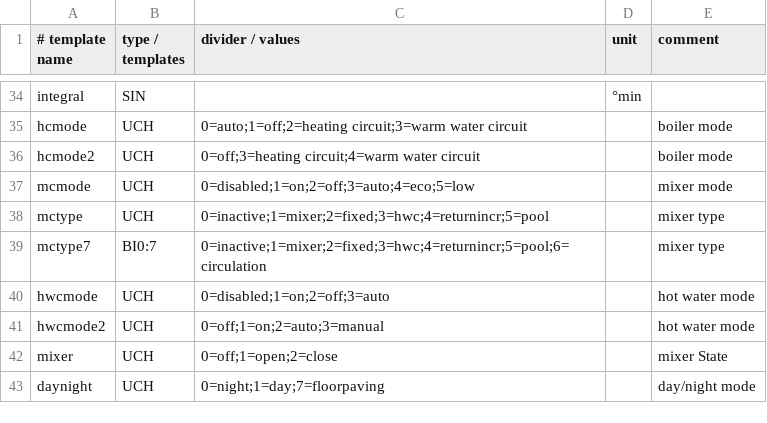
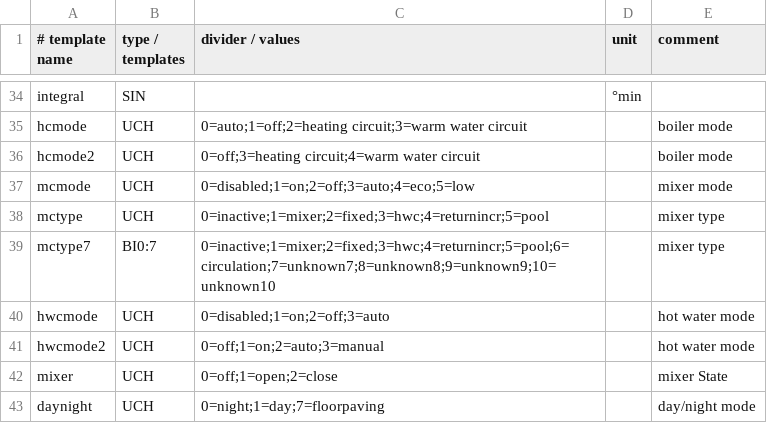
Before and after one commit to prehor/ebusd-config, a CSV file: ebusd-2.1.x/en/vaillant/_templates.csv, drawn as a sheet; only a part is shown, gaps mark what is left out.

Commit message:
debug unknown hwc mixer mode values

```diff
--- a/ebusd-2.1.x/en/vaillant/_templates.csv
+++ b/ebusd-2.1.x/en/vaillant/_templates.csv
@@ -38,3 +38,3 @@ mcmode,UCH,0=disabled;1=on;2=off;3=auto;4=eco;5=low,,mixer mode
 mctype,UCH,0=inactive;1=mixer;2=fixed;3=hwc;4=returnincr;5=pool,,mixer type
-mctype7,BI0:7,0=inactive;1=mixer;2=fixed;3=hwc;4=returnincr;5=pool;6=circulation,,mixer type
+mctype7,BI0:7,0=inactive;1=mixer;2=fixed;3=hwc;4=returnincr;5=pool;6=circulation;7=unknown7;8=unknown8;9=unknown9;10=unknown10,,mixer type
 hwcmode,UCH,0=disabled;1=on;2=off;3=auto,,hot water mode
```
